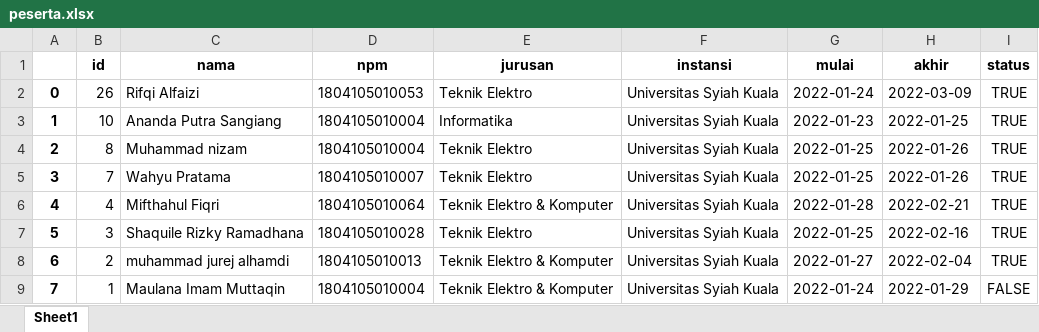
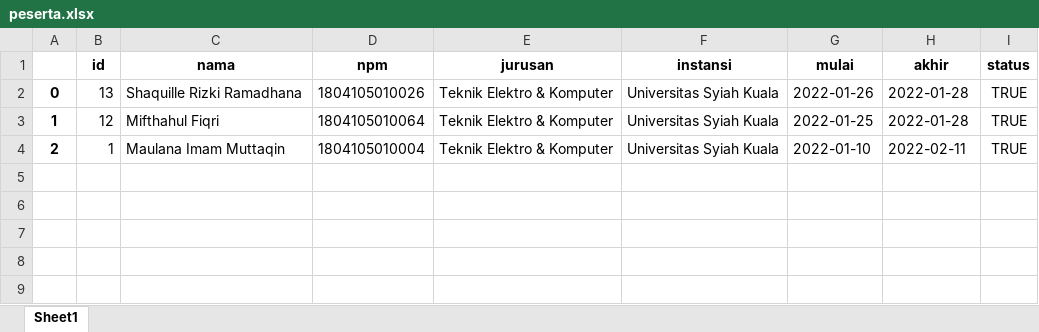
Before and after one commit to MaulanaImamMuttaqin/website_up2d, an Excel workbook: website_up2d/api/temp_file/peserta.xlsx, sheet Sheet1, drawn as a sheet; values as stored, in another font and other column widths than the file's, no borders; the diff names each change by its address in the sheet, - before the commit and + after, or states it on an @@ line.

```diff
--- a/website_up2d/api/temp_file/peserta.xlsx (sheet Sheet1)
+++ b/website_up2d/api/temp_file/peserta.xlsx (sheet Sheet1)
-B2 (id): 26
+B2 (id): 13
-C2 (nama): Rifqi Alfaizi
+C2 (nama): Shaquille Rizki Ramadhana
-D2 (npm): 1804105010053
+D2 (npm): 1804105010026
-E2 (jurusan): Teknik Elektro
+E2 (jurusan): Teknik Elektro & Komputer
-G2 (mulai): 2022-01-24
+G2 (mulai): 2022-01-26
-H2 (akhir): 2022-03-09
+H2 (akhir): 2022-01-28
-B3 (id): 10
+B3 (id): 12
-C3 (nama): Ananda Putra Sangiang
+C3 (nama): Mifthahul Fiqri
-D3 (npm): 1804105010004
+D3 (npm): 1804105010064
-E3 (jurusan): Informatika
+E3 (jurusan): Teknik Elektro & Komputer
-G3 (mulai): 2022-01-23
+G3 (mulai): 2022-01-25
-H3 (akhir): 2022-01-25
+H3 (akhir): 2022-01-28
-B4 (id): 8
+B4 (id): 1
-C4 (nama): Muhammad nizam
+C4 (nama): Maulana Imam Muttaqin
-E4 (jurusan): Teknik Elektro
+E4 (jurusan): Teknik Elektro & Komputer
-G4 (mulai): 2022-01-25
+G4 (mulai): 2022-01-10
-H4 (akhir): 2022-01-26
+H4 (akhir): 2022-02-11
-row 5: 3 | 7 | Wahyu Pratama | 1804105010007 | Teknik Elektro | Universitas Syiah Kuala | 2022-01-25 | 2022-01-26 | TRUE
-row 6: 4 | 4 | Mifthahul Fiqri | 1804105010064 | Teknik Elektro & Komputer | Universitas Syiah Kuala | 2022-01-28 | 2022-02-21 | TRUE
-row 7: 5 | 3 | Shaquile Rizky Ramadhana | 1804105010028 | Teknik Elektro | Universitas Syiah Kuala | 2022-01-25 | 2022-02-16 | TRUE
-row 8: 6 | 2 | muhammad jurej alhamdi | 1804105010013 | Teknik Elektro & Komputer | Universitas Syiah Kuala | 2022-01-27 | 2022-02-04 | TRUE
-row 9: 7 | 1 | Maulana Imam Muttaqin | 1804105010004 | Teknik Elektro & Komputer | Universitas Syiah Kuala | 2022-01-24 | 2022-01-29 | FALSE
```
Also changed, not shown: 32 other files.
